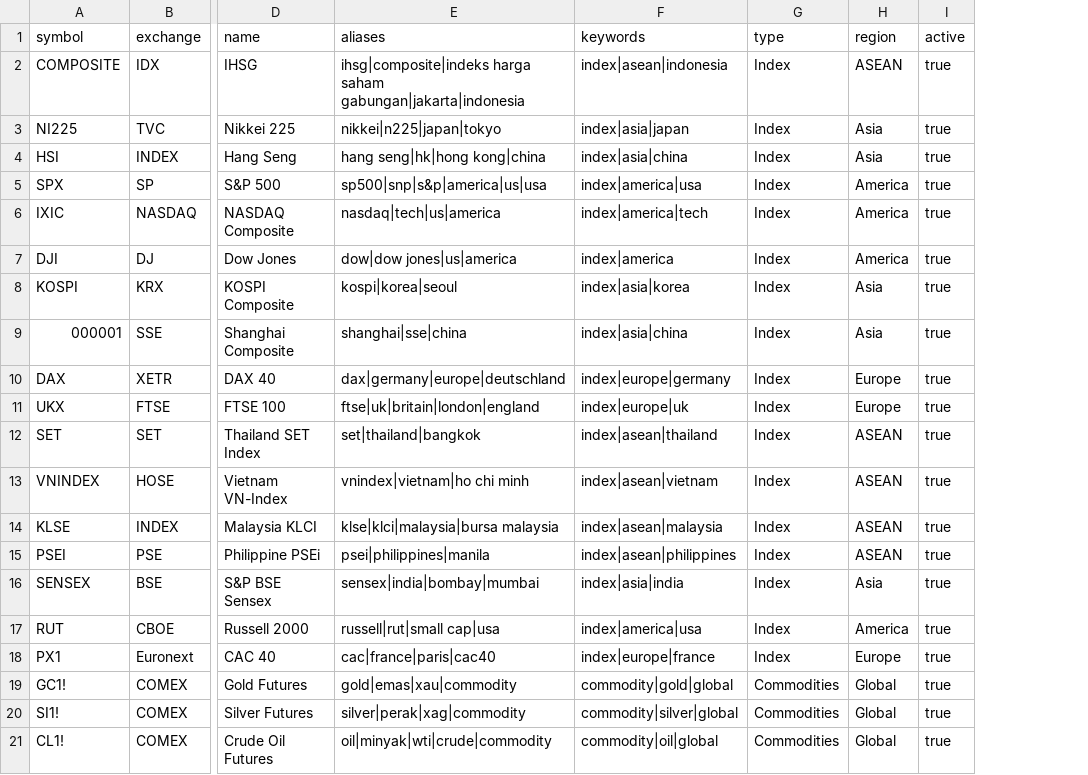
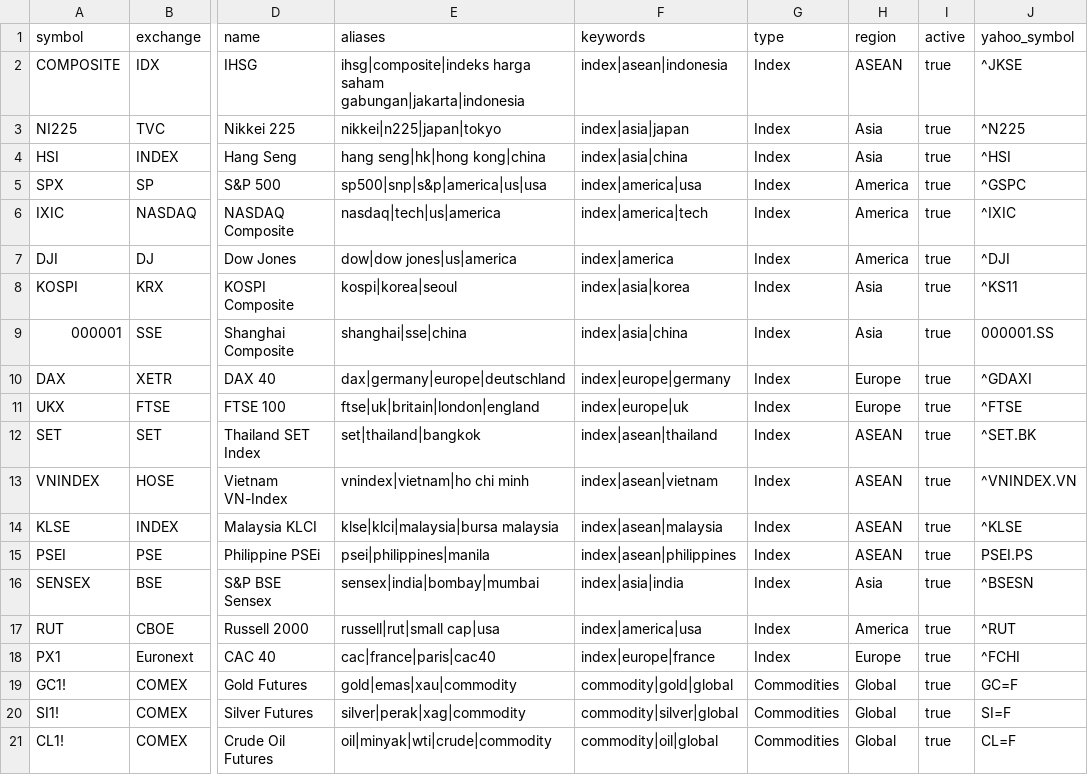
Before and after one commit to markx1astrastanova-create/Garman-Klass-HV, a CSV file: BACKEND/data/idx_tickers.csv, drawn as a sheet; only a part is shown, gaps mark what is left out; the diff names each change by its address in the sheet, - before the commit and + after, or states it on an @@ line.

```diff
--- a/BACKEND/data/idx_tickers.csv
+++ b/BACKEND/data/idx_tickers.csv
+column J (yahoo_symbol), rows 2-21: ^JKSE | ^N225 | ^HSI | ^GSPC | ^IXIC | ^DJI | ^KS11 | 000001.SS | ^GDAXI | ^FTSE | ^SET.BK | ^VNINDEX.VN | ^KLSE | PSEI.PS | ^BSESN | ^RUT | ^FCHI | GC=F | SI=F | CL=F
```
Also changed, not shown: 6 other files.
